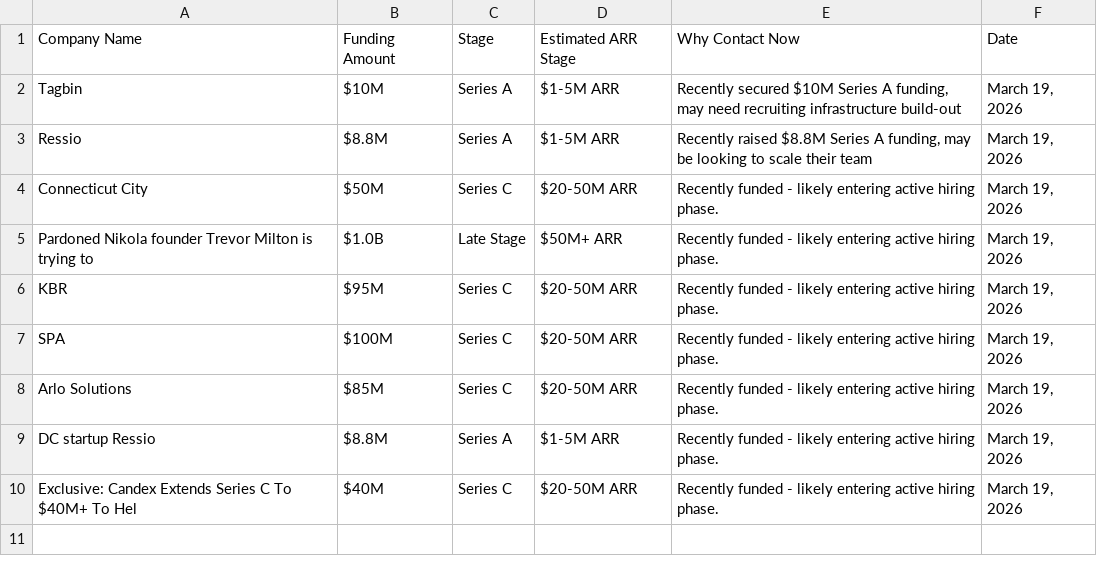
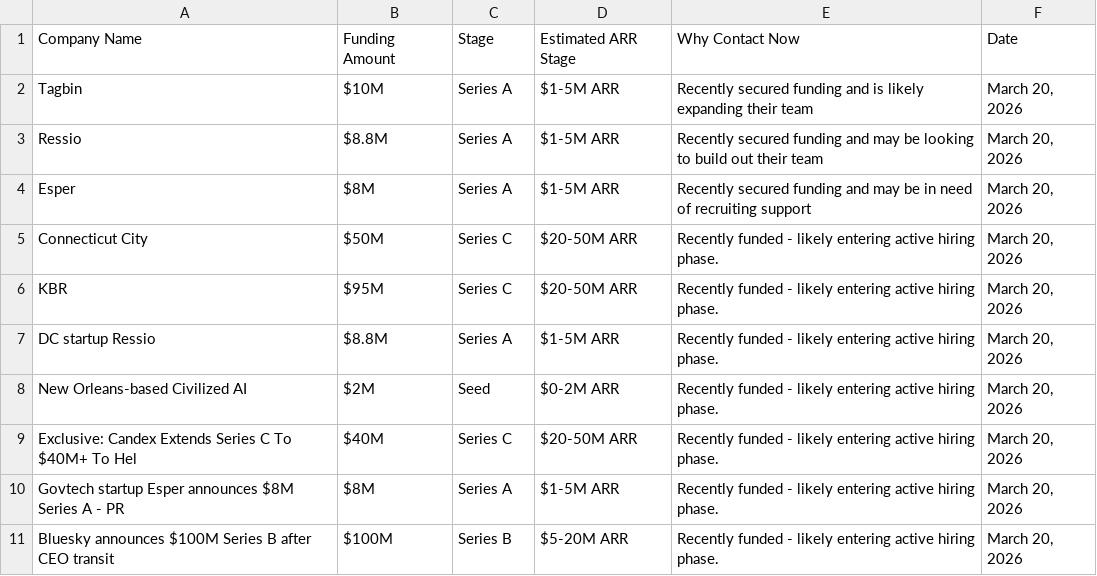
Before and after one commit to rebelrichie/rebel-intel, a CSV file: docs/hubspot_leads.csv, drawn as a sheet.

```diff
--- a/docs/hubspot_leads.csv
+++ b/docs/hubspot_leads.csv
@@ -1,10 +1,11 @@
 Company Name,Funding Amount,Stage,Estimated ARR Stage,Why Contact Now,Date
-Tagbin,$10M,Series A,$1-5M ARR,"Recently secured $10M Series A funding, may need recruiting infrastructure build-out","March 19, 2026"
-Ressio,$8.8M,Series A,$1-5M ARR,"Recently raised $8.8M Series A funding, may be looking to scale their team","March 19, 2026"
-Connecticut City,$50M,Series C,$20-50M ARR,Recently funded - likely entering active hiring phase.,"March 19, 2026"
-Pardoned Nikola founder Trevor Milton is trying to,$1.0B,Late Stage,$50M+ ARR,Recently funded - likely entering active hiring phase.,"March 19, 2026"
-KBR,$95M,Series C,$20-50M ARR,Recently funded - likely entering active hiring phase.,"March 19, 2026"
-SPA,$100M,Series C,$20-50M ARR,Recently funded - likely entering active hiring phase.,"March 19, 2026"
-Arlo Solutions,$85M,Series C,$20-50M ARR,Recently funded - likely entering active hiring phase.,"March 19, 2026"
-DC startup Ressio,$8.8M,Series A,$1-5M ARR,Recently funded - likely entering active hiring phase.,"March 19, 2026"
-Exclusive: Candex Extends Series C To $40M+ To Hel,$40M,Series C,$20-50M ARR,Recently funded - likely entering active hiring phase.,"March 19, 2026"
+Tagbin,$10M,Series A,$1-5M ARR,Recently secured funding and is likely expanding their team,"March 20, 2026"
+Ressio,$8.8M,Series A,$1-5M ARR,Recently secured funding and may be looking to build out their team,"March 20, 2026"
+Esper,$8M,Series A,$1-5M ARR,Recently secured funding and may be in need of recruiting support,"March 20, 2026"
+Connecticut City,$50M,Series C,$20-50M ARR,Recently funded - likely entering active hiring phase.,"March 20, 2026"
+KBR,$95M,Series C,$20-50M ARR,Recently funded - likely entering active hiring phase.,"March 20, 2026"
+DC startup Ressio,$8.8M,Series A,$1-5M ARR,Recently funded - likely entering active hiring phase.,"March 20, 2026"
+New Orleans-based Civilized AI,$2M,Seed,$0-2M ARR,Recently funded - likely entering active hiring phase.,"March 20, 2026"
+Exclusive: Candex Extends Series C To $40M+ To Hel,$40M,Series C,$20-50M ARR,Recently funded - likely entering active hiring phase.,"March 20, 2026"
+Govtech startup Esper announces $8M Series A - PR ,$8M,Series A,$1-5M ARR,Recently funded - likely entering active hiring phase.,"March 20, 2026"
+Bluesky announces $100M Series B after CEO transit,$100M,Series B,$5-20M ARR,Recently funded - likely entering active hiring phase.,"March 20, 2026"
```
Also changed, not shown: 4 other files.
